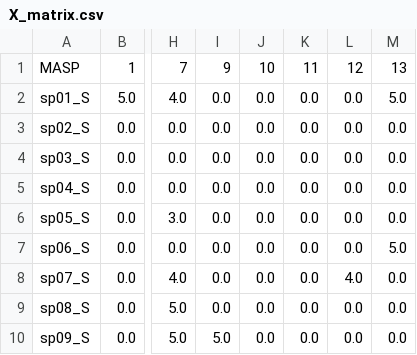
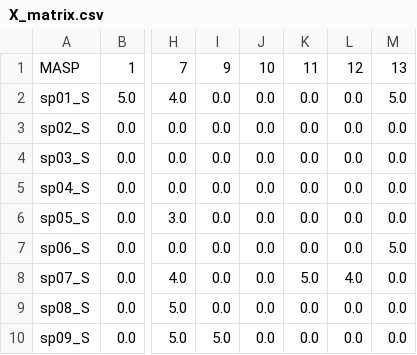
Before and after one commit to huynhpx736/Shop-Thoi-Trang, a CSV file: ShopThoiTrang/src/main/python/X_matrix.csv, drawn as a sheet; only a part is shown, gaps mark what is left out; the diff names each change by its address in the sheet, - before the commit and + after, or states it on an @@ line.

```diff
--- a/ShopThoiTrang/src/main/python/X_matrix.csv
+++ b/ShopThoiTrang/src/main/python/X_matrix.csv
-K8: 0.0
+K8: 5.0
```
Also changed, not shown: 4 other files.
